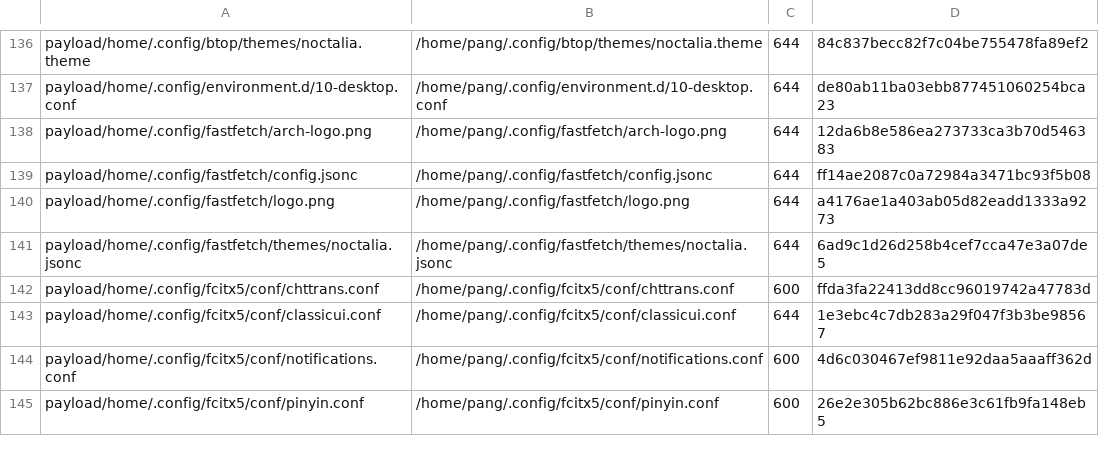
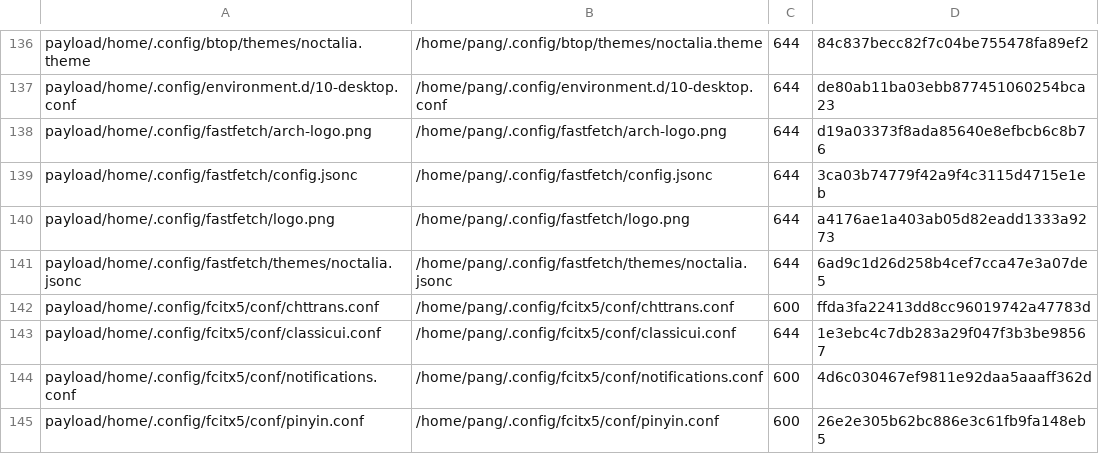
Before and after one commit to tjz123psh/arch-noctalia, a TSV file: manifests/files.tsv, drawn as a sheet; only a part is shown, gaps mark what is left out.

```diff
--- a/manifests/files.tsv
+++ b/manifests/files.tsv
@@ -137,4 +137,4 @@ payload/home/.config/btop/themes/noctalia.theme	/home/pang/.config/btop/themes/n
 payload/home/.config/environment.d/10-desktop.conf	/home/pang/.config/environment.d/10-desktop.conf	644	de80ab11ba03ebb877451060254bca23
-payload/home/.config/fastfetch/arch-logo.png	/home/pang/.config/fastfetch/arch-logo.png	644	12da6b8e586ea273733ca3b70d546383
-payload/home/.config/fastfetch/config.jsonc	/home/pang/.config/fastfetch/config.jsonc	644	ff14ae2087c0a72984a3471bc93f5b08
+payload/home/.config/fastfetch/arch-logo.png	/home/pang/.config/fastfetch/arch-logo.png	644	d19a03373f8ada85640e8efbcb6c8b76
+payload/home/.config/fastfetch/config.jsonc	/home/pang/.config/fastfetch/config.jsonc	644	3ca03b74779f42a9f4c3115d4715e1eb
 payload/home/.config/fastfetch/logo.png	/home/pang/.config/fastfetch/logo.png	644	a4176ae1a403ab05d82eadd1333a9273
```
Also changed, not shown: 2 other files.
